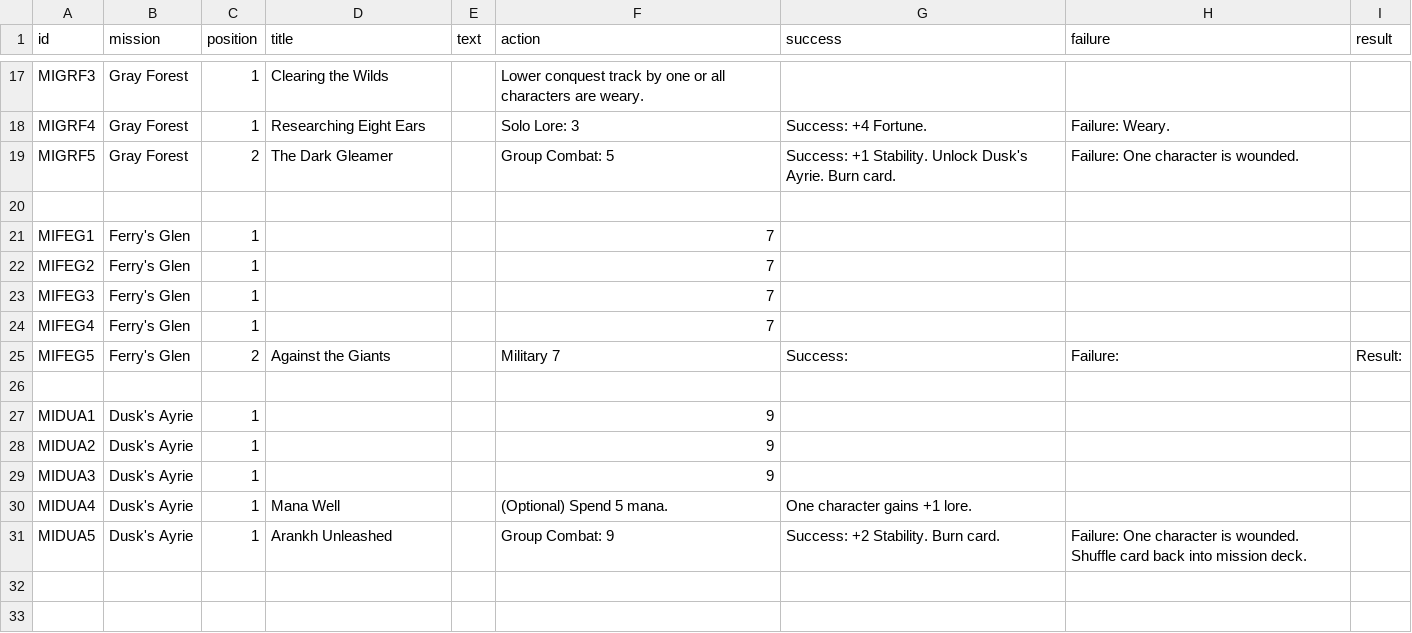
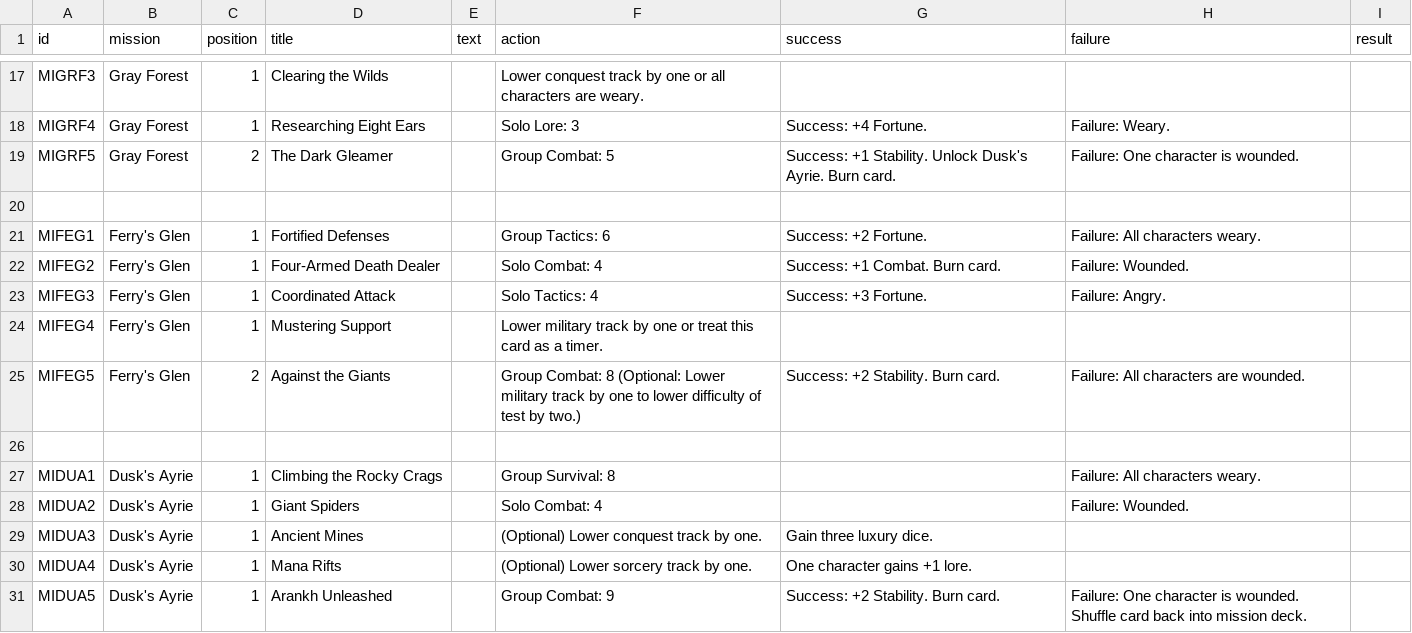
Before and after one commit to ziapeltagames/six-winters, a CSV file: csv/exploration-missions.csv, drawn as a sheet; only a part is shown, gaps mark what is left out; the diff covers the shown part only.

Commit message:
finished initial cut of all mission cards

```diff
--- a/csv/exploration-missions.csv
+++ b/csv/exploration-missions.csv
@@ -20,12 +20,12 @@ MIGRF5,"Gray Forest",2,"The Dark Gleamer",,"Group Combat: 5","Success: +1 Stabil
 
-MIFEG1,"Ferry's Glen",1,"",,"7",,,
-MIFEG2,"Ferry's Glen",1,"",,"7",,,
-MIFEG3,"Ferry's Glen",1,"",,"7",,,
-MIFEG4,"Ferry's Glen",1,"",,"7",,,
-MIFEG5,"Ferry's Glen",2,"Against the Giants",,"Military 7","Success:","Failure:","Result:"
+MIFEG1,"Ferry's Glen",1,"Fortified Defenses",,"Group Tactics: 6","Success: +2 Fortune.","Failure: All characters weary.",
+MIFEG2,"Ferry's Glen",1,"Four-Armed Death Dealer",,"Solo Combat: 4","Success: +1 Combat. Burn card.","Failure: Wounded.",
+MIFEG3,"Ferry's Glen",1,"Coordinated Attack",,"Solo Tactics: 4","Success: +3 Fortune.","Failure: Angry.",
+MIFEG4,"Ferry's Glen",1,"Mustering Support",,"Lower military track by one or treat this card as a timer.",,,
+MIFEG5,"Ferry's Glen",2,"Against the Giants",,"Group Combat: 8 (Optional: Lower military track by one to lower difficulty of test by two.)","Success: +2 Stability. Burn card.","Failure: All characters are wounded.",
 
-MIDUA1,"Dusk's Ayrie",1,"",,"9",,,
-MIDUA2,"Dusk's Ayrie",1,"",,"9",,,
-MIDUA3,"Dusk's Ayrie",1,"",,"9",,,
-MIDUA4,"Dusk's Ayrie",1,"Mana Well",,"(Optional) Spend 5 mana.","One character gains +1 lore.",,
+MIDUA1,"Dusk's Ayrie",1,"Climbing the Rocky Crags",,"Group Survival: 8",,"Failure: All characters weary.",
+MIDUA2,"Dusk's Ayrie",1,"Giant Spiders",,"Solo Combat: 4",,"Failure: Wounded.",
+MIDUA3,"Dusk's Ayrie",1,"Ancient Mines",,"(Optional) Lower conquest track by one.","Gain three luxury dice.",,
+MIDUA4,"Dusk's Ayrie",1,"Mana Rifts",,"(Optional) Lower sorcery track by one.","One character gains +1 lore.",,
 MIDUA5,"Dusk's Ayrie",1,"Arankh Unleashed",,"Group Combat: 9","Success: +2 Stability. Burn card.","Failure: One character is wounded. Shuffle card back into mission deck.",
```
Also changed, not shown: 13 edited cells elsewhere in this file, csv/alliance-missions.csv, csv/infiltration-missions.csv.
